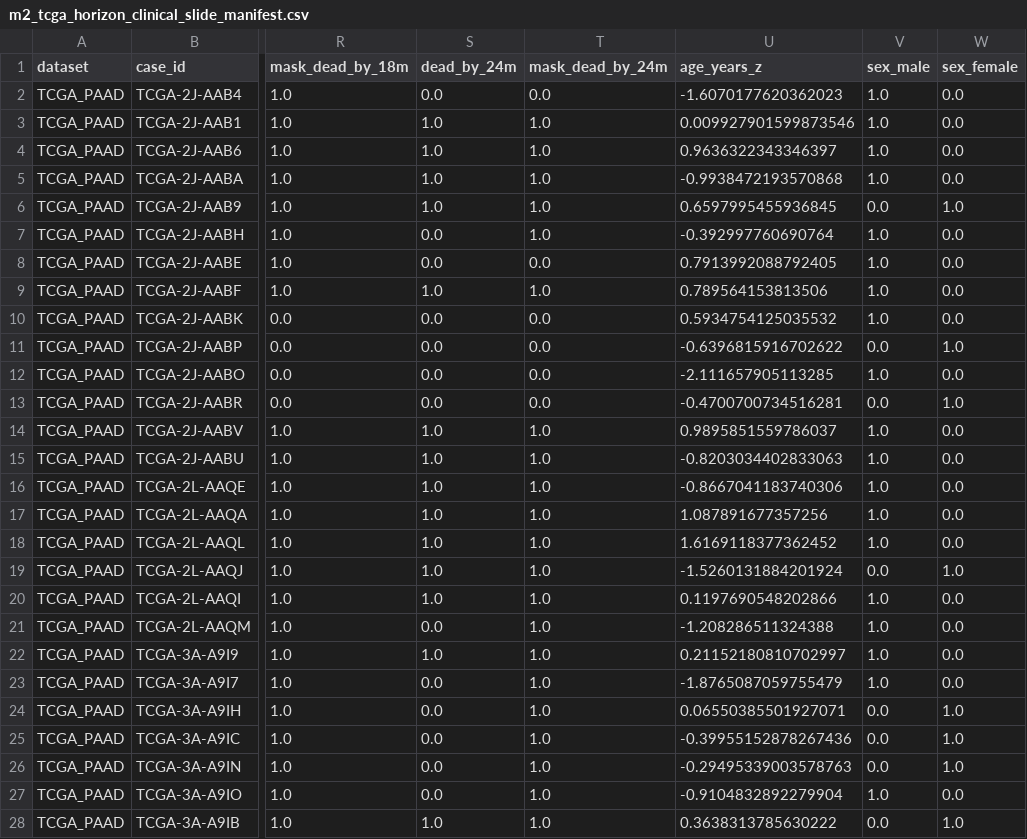
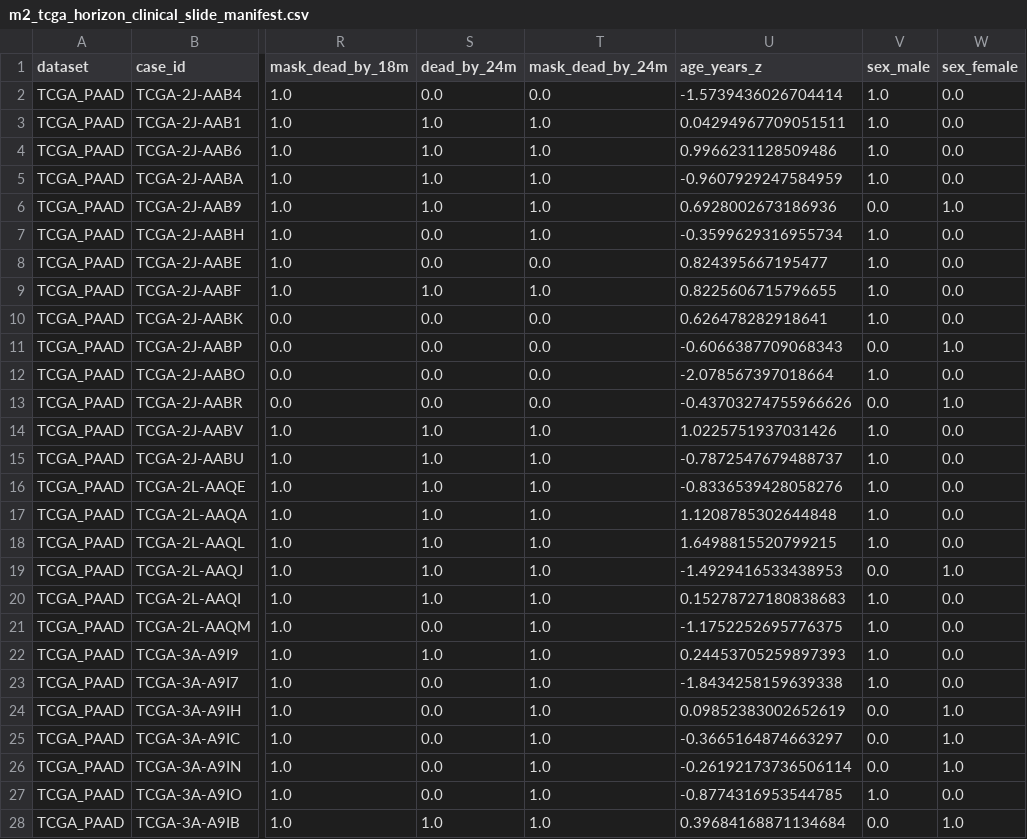
Before and after one commit to Leeyoungsup/pancreatic_cancer_pathology, a CSV file: outputs/M2/m2_tcga_horizon_clinical_slide_manifest.csv, drawn as a sheet; only a part is shown, gaps mark what is left out; the diff covers the shown part only; the diff names each change by its address in the sheet, - before the commit and + after, or states it on an @@ line.

```diff
--- a/outputs/M2/m2_tcga_horizon_clinical_slide_manifest.csv
+++ b/outputs/M2/m2_tcga_horizon_clinical_slide_manifest.csv
-U2 (age_years_z): -1.6070177620362023
+U2 (age_years_z): -1.5739436026704414
-U3 (age_years_z): 0.009927901599873546
+U3 (age_years_z): 0.04294967709051511
-U4 (age_years_z): 0.9636322343346397
+U4 (age_years_z): 0.9966231128509486
-U5 (age_years_z): -0.9938472193570868
+U5 (age_years_z): -0.9607929247584959
-U6 (age_years_z): 0.6597995455936845
+U6 (age_years_z): 0.6928002673186936
-U7 (age_years_z): -0.392997760690764
+U7 (age_years_z): -0.3599629316955734
-U8 (age_years_z): 0.7913992088792405
+U8 (age_years_z): 0.824395667195477
-U9 (age_years_z): 0.789564153813506
+U9 (age_years_z): 0.8225606715796655
-U10 (age_years_z): 0.5934754125035532
+U10 (age_years_z): 0.626478282918641
-U11 (age_years_z): -0.6396815916702622
+U11 (age_years_z): -0.6066387709068343
-U12 (age_years_z): -2.111657905113285
+U12 (age_years_z): -2.078567397018664
-U13 (age_years_z): -0.4700700734516281
+U13 (age_years_z): -0.43703274755966626
-U14 (age_years_z): 0.9895851559786037
+U14 (age_years_z): 1.0225751937031426
-U15 (age_years_z): -0.8203034402833063
+U15 (age_years_z): -0.7872547679488737
-U16 (age_years_z): -0.8667041183740306
+U16 (age_years_z): -0.8336539428058276
-U17 (age_years_z): 1.087891677357256
+U17 (age_years_z): 1.1208785302644848
-U18 (age_years_z): 1.6169118377362452
+U18 (age_years_z): 1.6498815520799215
-U19 (age_years_z): -1.5260131884201924
+U19 (age_years_z): -1.4929416533438953
-U20 (age_years_z): 0.1197690548202866
+U20 (age_years_z): 0.15278727180838683
-U21 (age_years_z): -1.208286511324388
+U21 (age_years_z): -1.1752252695776375
-U22 (age_years_z): 0.21152180810702997
+U22 (age_years_z): 0.24453705259897393
-U23 (age_years_z): -1.8765087059755479
+U23 (age_years_z): -1.8434258159639338
-U24 (age_years_z): 0.06550385501927071
+U24 (age_years_z): 0.09852383002652619
-U25 (age_years_z): -0.39955152878267436
+U25 (age_years_z): -0.3665164874663297
-U26 (age_years_z): -0.29495339003578763
+U26 (age_years_z): -0.26192173736506114
-U27 (age_years_z): -0.9104832892279904
+U27 (age_years_z): -0.8774316953544785
-U28 (age_years_z): 0.3638313785630222
+U28 (age_years_z): 0.39684168871134684
```
Also changed, not shown: 122 edited cells elsewhere in this file, outputs/M1/m1_tcga_horizon_case_splits.csv, outputs/M2/m2_tcga_horizon_clinical_case_splits.csv, 26 other files.
